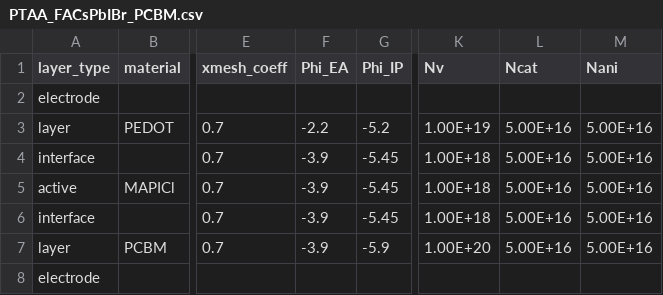
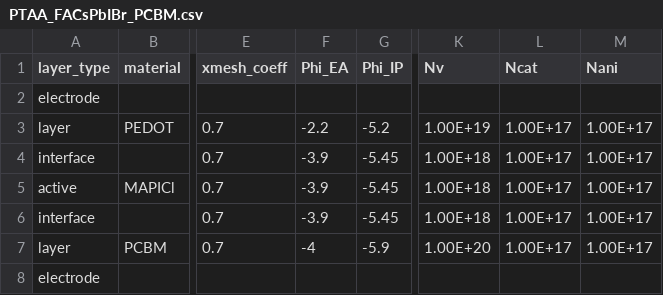
Before and after one commit to lucy-hart/Driftfusion, a CSV file: Input_files/PTAA_FACsPbIBr_PCBM.csv, drawn as a sheet; only a part is shown, gaps mark what is left out; the diff names each change by its address in the sheet, - before the commit and + after, or states it on an @@ line.

```diff
--- a/Input_files/PTAA_FACsPbIBr_PCBM.csv
+++ b/Input_files/PTAA_FACsPbIBr_PCBM.csv
-L3:L7 (Ncat): 5.00E+16
+L3:L7 (Ncat): 1.00E+17
-M3:M7 (Nani): 5.00E+16
+M3:M7 (Nani): 1.00E+17
-F7 (Phi_EA): -3.9
+F7 (Phi_EA): -4
```
Also changed, not shown: Input_files/HTL_MAPI_NegOffset.csv, Input_files/HTL_MAPI_PosOffset.csv, 8 other files.
